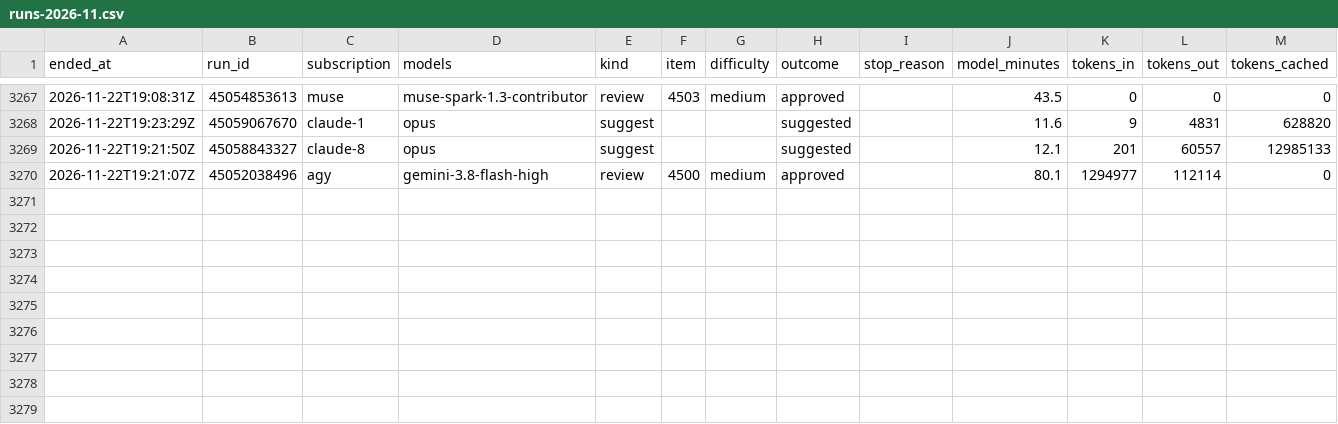
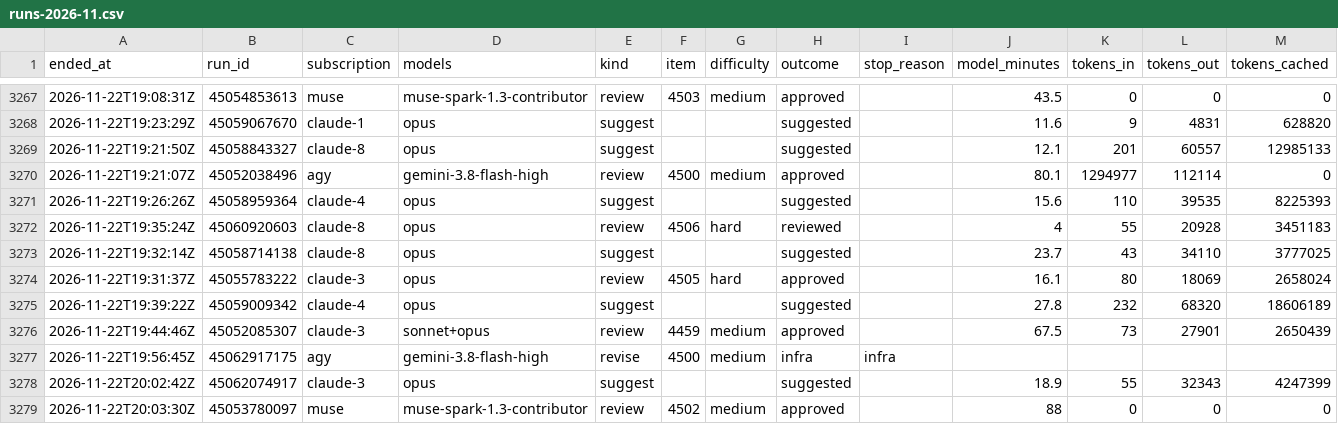
Before and after one commit to Jlore-Studios/JackiOh, a CSV file: usage/runs-2026-11.csv, drawn as a sheet; only a part is shown, gaps mark what is left out; rows hold the shown columns only; the diff names each change by its address in the sheet, - before the commit and + after, or states it on an @@ line.

Commit message:
usage: 191 row(s), 2 session(s), 0 week(s) [skip ci]

```diff
--- a/usage/runs-2026-11.csv
+++ b/usage/runs-2026-11.csv
+row 3271: 2026-11-22T19:26:26Z | 45058959364 | claude-4 | opus | suggest |  |  | suggested |  | 15.6 | 110 | 39535 | 8225393
+row 3272: 2026-11-22T19:35:24Z | 45060920603 | claude-8 | opus | review | 4506 | hard | reviewed |  | 4 | 55 | 20928 | 3451183
+row 3273: 2026-11-22T19:32:14Z | 45058714138 | claude-8 | opus | suggest |  |  | suggested |  | 23.7 | 43 | 34110 | 3777025
+row 3274: 2026-11-22T19:31:37Z | 45055783222 | claude-3 | opus | review | 4505 | hard | approved |  | 16.1 | 80 | 18069 | 2658024
+row 3275: 2026-11-22T19:39:22Z | 45059009342 | claude-4 | opus | suggest |  |  | suggested |  | 27.8 | 232 | 68320 | 18606189
+row 3276: 2026-11-22T19:44:46Z | 45052085307 | claude-3 | sonnet+opus | review | 4459 | medium | approved |  | 67.5 | 73 | 27901 | 2650439
+row 3277: 2026-11-22T19:56:45Z | 45062917175 | agy | gemini-3.8-flash-high | revise | 4500 | medium | infra | infra
+row 3278: 2026-11-22T20:02:42Z | 45062074917 | claude-3 | opus | suggest |  |  | suggested |  | 18.9 | 55 | 32343 | 4247399
+row 3279: 2026-11-22T20:03:30Z | 45053780097 | muse | muse-spark-1.3-contributor | review | 4502 | medium | approved |  | 88 | 0 | 0 | 0
```
Also changed, not shown: usage/pools-2026-11.csv, usage/sessions-2026-11.csv, 2 other files.
